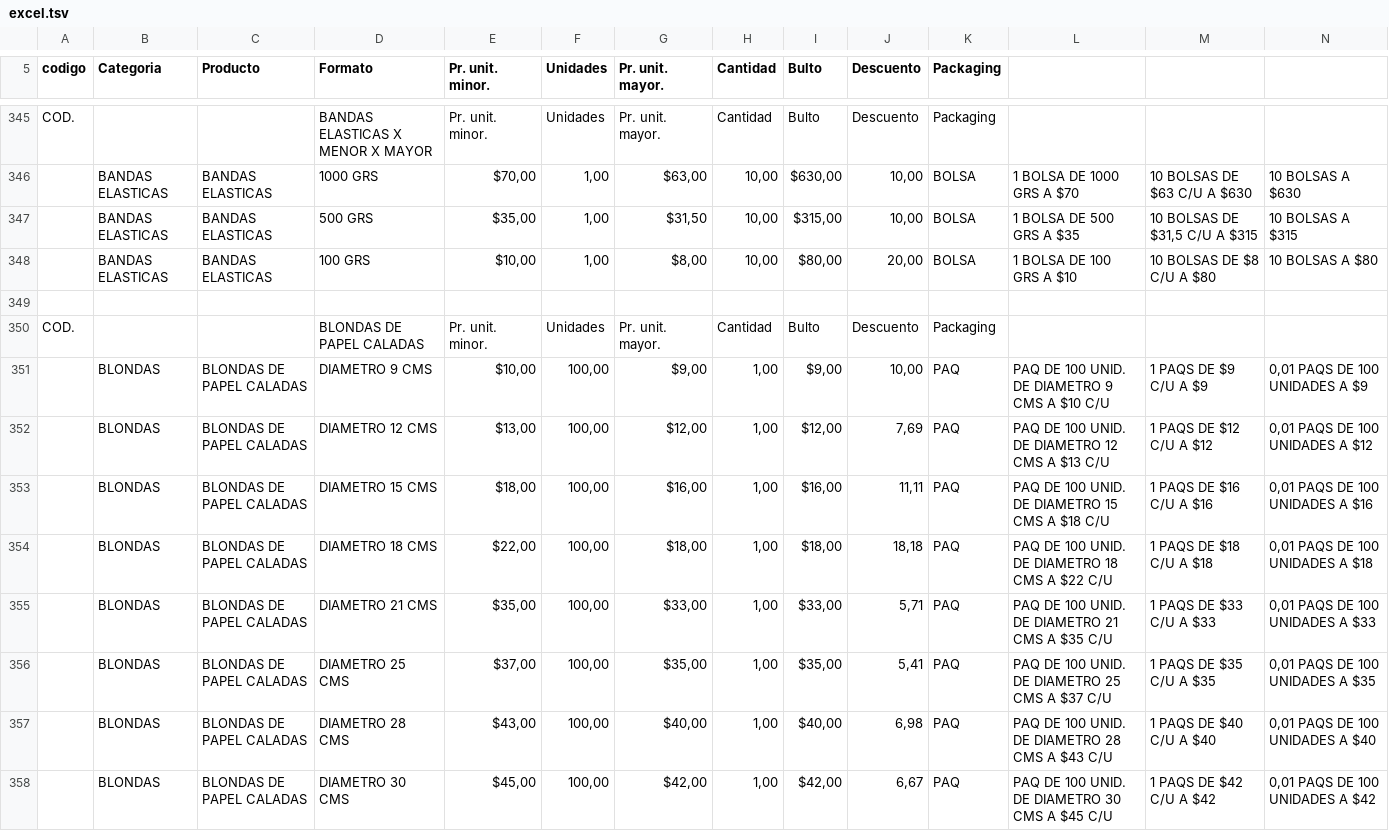
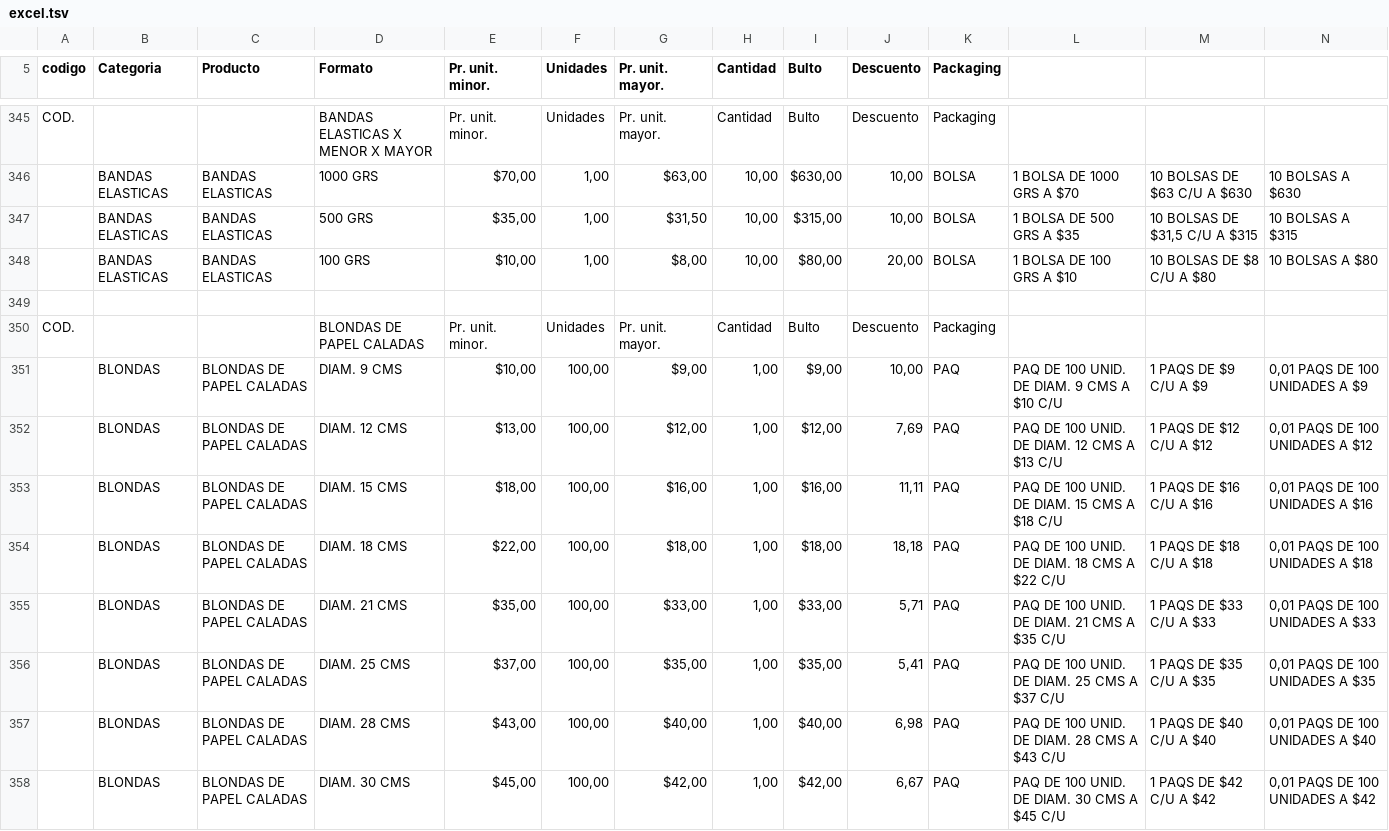
Before and after one commit to Ternopel/ternopel-repo, a TSV file: support/import/src/main/resources/excel.tsv, drawn as a sheet; only a part is shown, gaps mark what is left out; the diff covers the shown part only.

```diff
--- a/support/import/src/main/resources/excel.tsv
+++ b/support/import/src/main/resources/excel.tsv
@@ -350,9 +350,9 @@ COD.			                     BANDAS ELASTICAS                          X MENOR
 COD.			           BLONDAS DE PAPEL CALADAS 	Pr. unit. minor.	Unidades	Pr. unit. mayor.	  Cantidad	   Bulto	Descuento	   Packaging			
-	BLONDAS	BLONDAS DE PAPEL CALADAS	DIAMETRO   9  CMS	$10,00	100,00	$9,00	1,00	$9,00	10,00	PAQ	PAQ DE 100 UNID.  DE DIAMETRO   9  CMS A $10 C/U	1 PAQS DE $9 C/U A $9	0,01 PAQS DE 100 UNIDADES A $9
-	BLONDAS	BLONDAS DE PAPEL CALADAS	DIAMETRO 12  CMS	$13,00	100,00	$12,00	1,00	$12,00	7,69	PAQ	PAQ DE 100 UNID.  DE DIAMETRO 12  CMS A $13 C/U	1 PAQS DE $12 C/U A $12	0,01 PAQS DE 100 UNIDADES A $12
-	BLONDAS	BLONDAS DE PAPEL CALADAS	DIAMETRO 15  CMS	$18,00	100,00	$16,00	1,00	$16,00	11,11	PAQ	PAQ DE 100 UNID.  DE DIAMETRO 15  CMS A $18 C/U	1 PAQS DE $16 C/U A $16	0,01 PAQS DE 100 UNIDADES A $16
-	BLONDAS	BLONDAS DE PAPEL CALADAS	DIAMETRO 18  CMS	$22,00	100,00	$18,00	1,00	$18,00	18,18	PAQ	PAQ DE 100 UNID.  DE DIAMETRO 18  CMS A $22 C/U	1 PAQS DE $18 C/U A $18	0,01 PAQS DE 100 UNIDADES A $18
-	BLONDAS	BLONDAS DE PAPEL CALADAS	DIAMETRO 21  CMS	$35,00	100,00	$33,00	1,00	$33,00	5,71	PAQ	PAQ DE 100 UNID.  DE DIAMETRO 21  CMS A $35 C/U	1 PAQS DE $33 C/U A $33	0,01 PAQS DE 100 UNIDADES A $33
-	BLONDAS	BLONDAS DE PAPEL CALADAS	DIAMETRO 25  CMS	$37,00	100,00	$35,00	1,00	$35,00	5,41	PAQ	PAQ DE 100 UNID.  DE DIAMETRO 25  CMS A $37 C/U	1 PAQS DE $35 C/U A $35	0,01 PAQS DE 100 UNIDADES A $35
-	BLONDAS	BLONDAS DE PAPEL CALADAS	DIAMETRO 28  CMS	$43,00	100,00	$40,00	1,00	$40,00	6,98	PAQ	PAQ DE 100 UNID.  DE DIAMETRO 28  CMS A $43 C/U	1 PAQS DE $40 C/U A $40	0,01 PAQS DE 100 UNIDADES A $40
-	BLONDAS	BLONDAS DE PAPEL CALADAS	DIAMETRO 30  CMS	$45,00	100,00	$42,00	1,00	$42,00	6,67	PAQ	PAQ DE 100 UNID.  DE DIAMETRO 30  CMS A $45 C/U	1 PAQS DE $42 C/U A $42	0,01 PAQS DE 100 UNIDADES A $42
+	BLONDAS	BLONDAS DE PAPEL CALADAS	DIAM.   9  CMS	$10,00	100,00	$9,00	1,00	$9,00	10,00	PAQ	PAQ DE 100 UNID.  DE DIAM.   9  CMS A $10 C/U	1 PAQS DE $9 C/U A $9	0,01 PAQS DE 100 UNIDADES A $9
+	BLONDAS	BLONDAS DE PAPEL CALADAS	DIAM. 12  CMS	$13,00	100,00	$12,00	1,00	$12,00	7,69	PAQ	PAQ DE 100 UNID.  DE DIAM. 12  CMS A $13 C/U	1 PAQS DE $12 C/U A $12	0,01 PAQS DE 100 UNIDADES A $12
+	BLONDAS	BLONDAS DE PAPEL CALADAS	DIAM. 15  CMS	$18,00	100,00	$16,00	1,00	$16,00	11,11	PAQ	PAQ DE 100 UNID.  DE DIAM. 15  CMS A $18 C/U	1 PAQS DE $16 C/U A $16	0,01 PAQS DE 100 UNIDADES A $16
+	BLONDAS	BLONDAS DE PAPEL CALADAS	DIAM. 18  CMS	$22,00	100,00	$18,00	1,00	$18,00	18,18	PAQ	PAQ DE 100 UNID.  DE DIAM. 18  CMS A $22 C/U	1 PAQS DE $18 C/U A $18	0,01 PAQS DE 100 UNIDADES A $18
+	BLONDAS	BLONDAS DE PAPEL CALADAS	DIAM. 21  CMS	$35,00	100,00	$33,00	1,00	$33,00	5,71	PAQ	PAQ DE 100 UNID.  DE DIAM. 21  CMS A $35 C/U	1 PAQS DE $33 C/U A $33	0,01 PAQS DE 100 UNIDADES A $33
+	BLONDAS	BLONDAS DE PAPEL CALADAS	DIAM. 25  CMS	$37,00	100,00	$35,00	1,00	$35,00	5,41	PAQ	PAQ DE 100 UNID.  DE DIAM. 25  CMS A $37 C/U	1 PAQS DE $35 C/U A $35	0,01 PAQS DE 100 UNIDADES A $35
+	BLONDAS	BLONDAS DE PAPEL CALADAS	DIAM. 28  CMS	$43,00	100,00	$40,00	1,00	$40,00	6,98	PAQ	PAQ DE 100 UNID.  DE DIAM. 28  CMS A $43 C/U	1 PAQS DE $40 C/U A $40	0,01 PAQS DE 100 UNIDADES A $40
+	BLONDAS	BLONDAS DE PAPEL CALADAS	DIAM. 30  CMS	$45,00	100,00	$42,00	1,00	$42,00	6,67	PAQ	PAQ DE 100 UNID.  DE DIAM. 30  CMS A $45 C/U	1 PAQS DE $42 C/U A $42	0,01 PAQS DE 100 UNIDADES A $42
```
Also changed, not shown: 43 edited cells elsewhere in this file, 5 other files.
